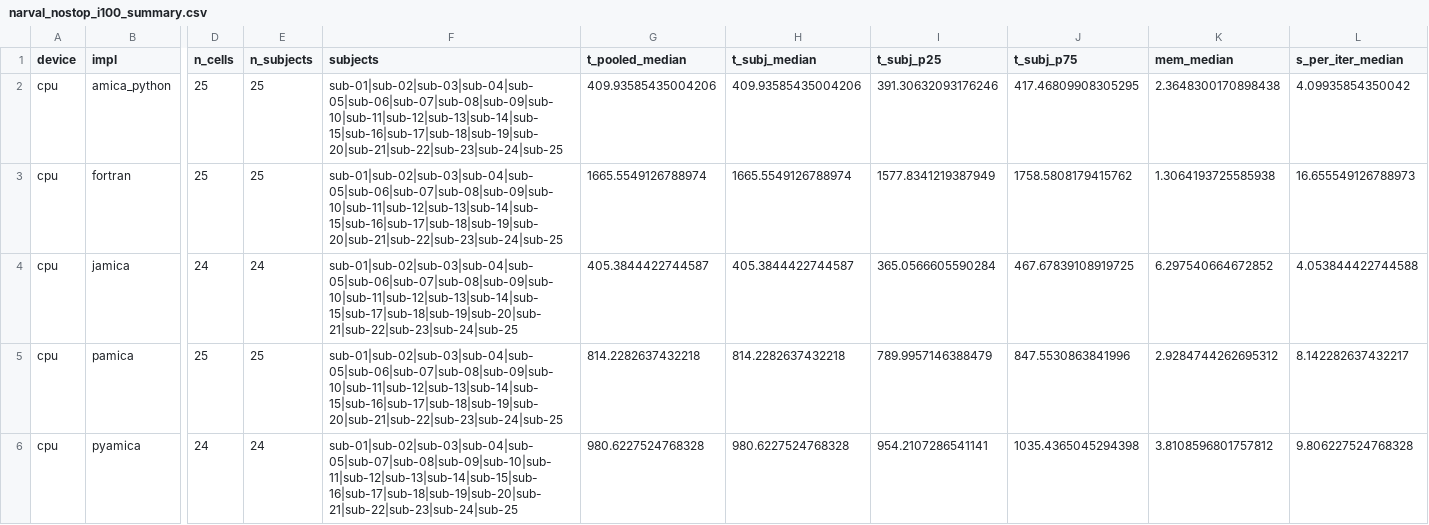
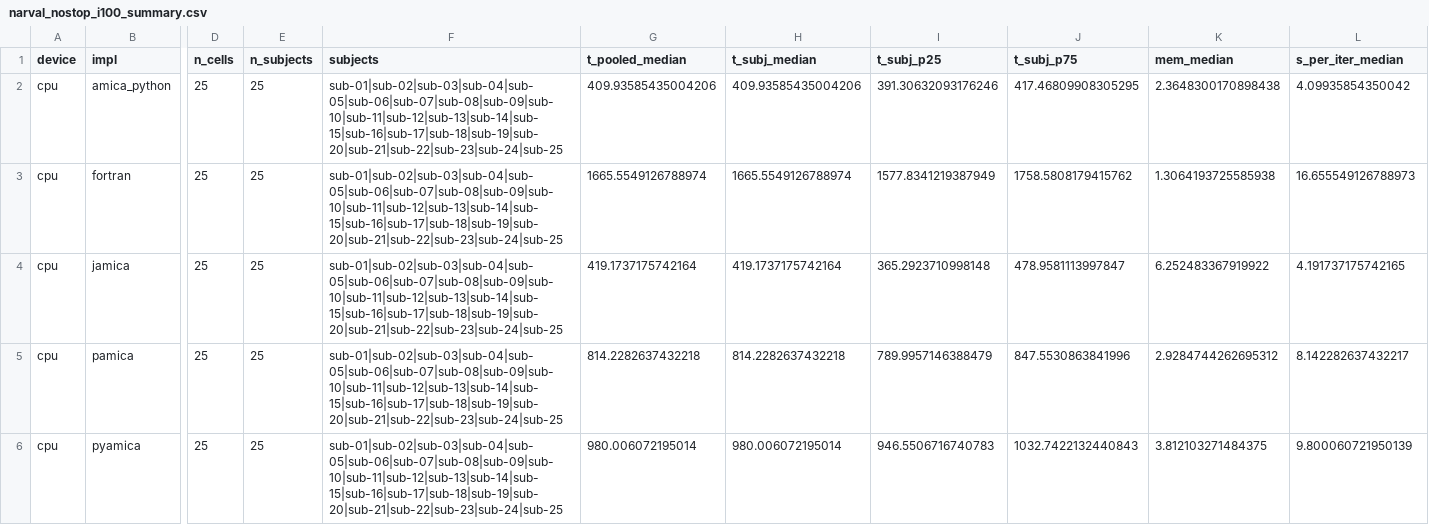
Before and after one commit to yjmantilla/amica-benchmark, a CSV file: benchmark/comparator/results/xperf_chunksize/raw/narval_nostop_i100_summary.csv, drawn as a sheet; only a part is shown, gaps mark what is left out; the diff covers the shown part only; the diff names each change by its address in the sheet, - before the commit and + after, or states it on an @@ line.

```diff
--- a/benchmark/comparator/results/xperf_chunksize/raw/narval_nostop_i100_summary.csv
+++ b/benchmark/comparator/results/xperf_chunksize/raw/narval_nostop_i100_summary.csv
-D4 (n_cells): 24
+D4 (n_cells): 25
-E4 (n_subjects): 24
+E4 (n_subjects): 25
-F4 (subjects): sub-01|sub-02|sub-03|sub-04|sub-05|sub-06|sub-07|sub-08|sub-09|sub-10|sub-11|sub-12|sub-13|sub-14|sub-15|sub-17|sub-18|sub-19|sub-20|sub-21|sub-22|sub-23|sub-24|sub-25
+F4 (subjects): sub-01|sub-02|sub-03|sub-04|sub-05|sub-06|sub-07|sub-08|sub-09|sub-10|sub-11|sub-12|sub-13|sub-14|sub-15|sub-16|sub-17|sub-18|sub-19|sub-20|sub-21|sub-22|sub-23|sub-24|sub-25
-G4 (t_pooled_median): 405.3844422744587
+G4 (t_pooled_median): 419.1737175742164
-H4 (t_subj_median): 405.3844422744587
+H4 (t_subj_median): 419.1737175742164
-I4 (t_subj_p25): 365.0566605590284
+I4 (t_subj_p25): 365.2923710998148
-J4 (t_subj_p75): 467.67839108919725
+J4 (t_subj_p75): 478.9581113997847
-K4 (mem_median): 6.297540664672852
+K4 (mem_median): 6.252483367919922
-L4 (s_per_iter_median): 4.053844422744588
+L4 (s_per_iter_median): 4.191737175742165
-D6 (n_cells): 24
+D6 (n_cells): 25
-E6 (n_subjects): 24
+E6 (n_subjects): 25
-F6 (subjects): sub-01|sub-02|sub-03|sub-04|sub-05|sub-07|sub-08|sub-09|sub-10|sub-11|sub-12|sub-13|sub-14|sub-15|sub-16|sub-17|sub-18|sub-19|sub-20|sub-21|sub-22|sub-23|sub-24|sub-25
+F6 (subjects): sub-01|sub-02|sub-03|sub-04|sub-05|sub-06|sub-07|sub-08|sub-09|sub-10|sub-11|sub-12|sub-13|sub-14|sub-15|sub-16|sub-17|sub-18|sub-19|sub-20|sub-21|sub-22|sub-23|sub-24|sub-25
-G6 (t_pooled_median): 980.6227524768328
+G6 (t_pooled_median): 980.006072195014
-H6 (t_subj_median): 980.6227524768328
+H6 (t_subj_median): 980.006072195014
-I6 (t_subj_p25): 954.2107286541141
+I6 (t_subj_p25): 946.5506716740783
-J6 (t_subj_p75): 1035.4365045294398
+J6 (t_subj_p75): 1032.7422132440843
-K6 (mem_median): 3.8108596801757812
+K6 (mem_median): 3.812103271484375
-L6 (s_per_iter_median): 9.806227524768328
+L6 (s_per_iter_median): 9.800060721950139
```
Also changed, not shown: 4 edited cells elsewhere in this file, benchmark/comparator/results/xperf_chunksize/chunk_sweep_data.csv, benchmark/comparator/results/xperf_chunksize/raw/narval_nostop_i250_summary.csv, 6 other files.
